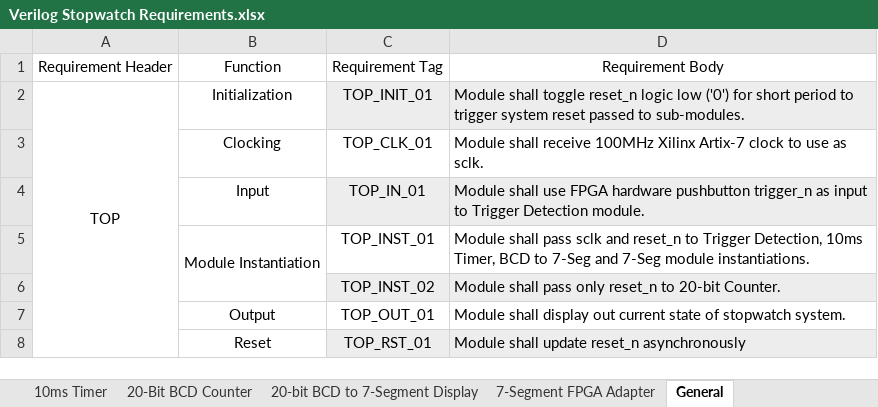
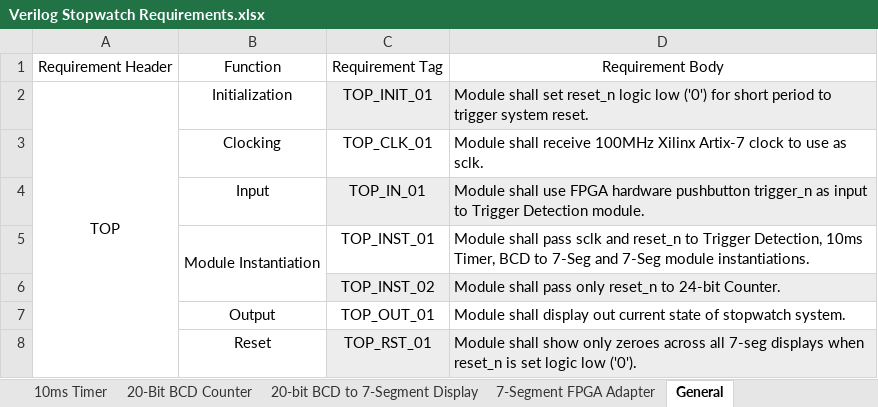
Before and after one commit to ColinFritzLtts/Verilog_Stopwatch, an Excel workbook: Life_Cycle_Data/Requirements_Docs/Verilog Stopwatch Requirements.xlsx, sheet General, drawn as a sheet; values as stored, in another font and other column widths than the file's, no borders; the diff names each change by its address in the sheet, - before the commit and + after, or states it on an @@ line.

```diff
--- a/Life_Cycle_Data/Requirements_Docs/Verilog Stopwatch Requirements.xlsx (sheet General)
+++ b/Life_Cycle_Data/Requirements_Docs/Verilog Stopwatch Requirements.xlsx (sheet General)
-D2: Module shall toggle reset_n logic low ('0') for short period to trigger system reset passed to sub-modules.
+D2: Module shall set reset_n logic low ('0') for short period to trigger system reset.
-D6: …reset_n to 20-bit Counter.
+D6: …reset_n to 24-bit Counter.
-D8: Module shall update reset_n asynchronously
+D8: Module shall show only zeroes across all 7-seg displays when reset_n is set logic low ('0').
```
Also changed, not shown: sheet 10ms Timer.
